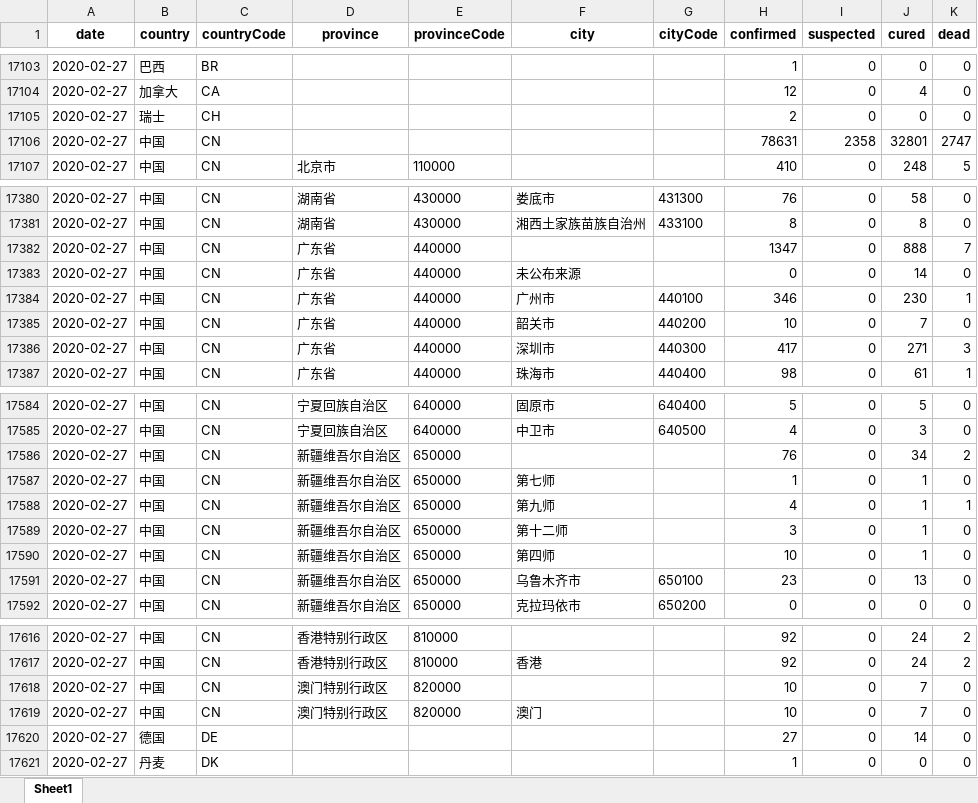
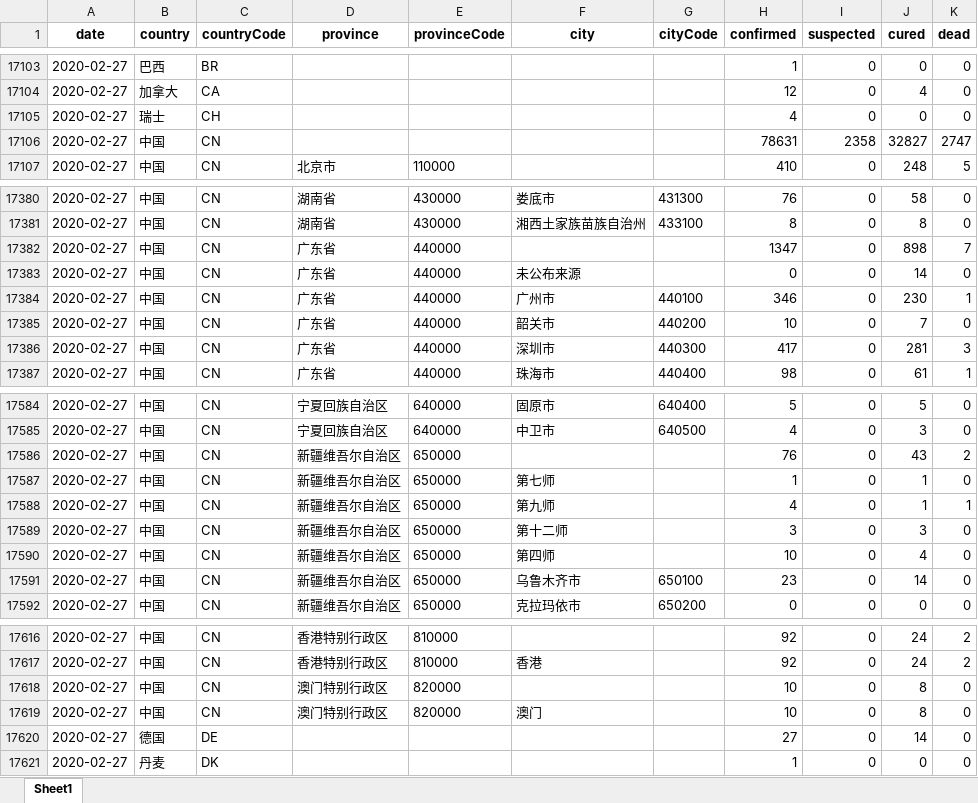
Before and after one commit to canghailan/Wuhan-2019-nCoV, an Excel workbook: Wuhan-2019-nCoV.xlsx, sheet Sheet1, drawn as a sheet; only a part is shown, gaps mark what is left out; values as stored, in another font and other column widths than the file's, no borders; the diff covers the shown part only; the diff names each change by its address in the sheet, - before the commit and + after, or states it on an @@ line.

```diff
--- a/Wuhan-2019-nCoV.xlsx (sheet Sheet1)
+++ b/Wuhan-2019-nCoV.xlsx (sheet Sheet1)
-H17105 (confirmed): 2
+H17105 (confirmed): 4
-J17106 (cured): 32801
+J17106 (cured): 32827
-J17382 (cured): 888
+J17382 (cured): 898
-J17386 (cured): 271
+J17386 (cured): 281
-J17586 (cured): 34
+J17586 (cured): 43
-J17589 (cured): 1
+J17589 (cured): 3
-J17590 (cured): 1
+J17590 (cured): 4
-J17591 (cured): 13
+J17591 (cured): 14
-J17618:J17619 (cured): 7
+J17618:J17619 (cured): 8
```
Also changed, not shown: 8 edited cells elsewhere in this sheet, 2 other files.
